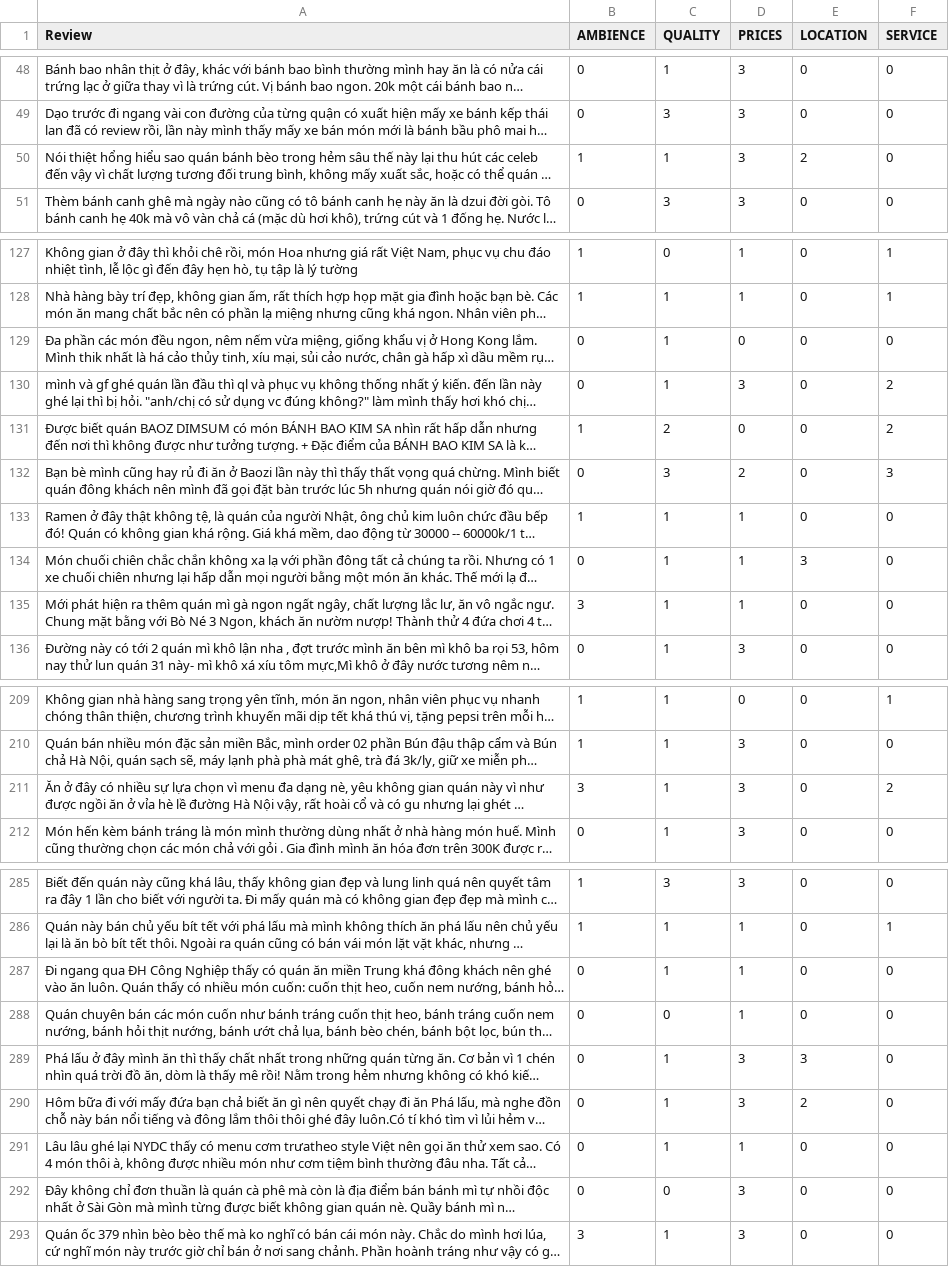
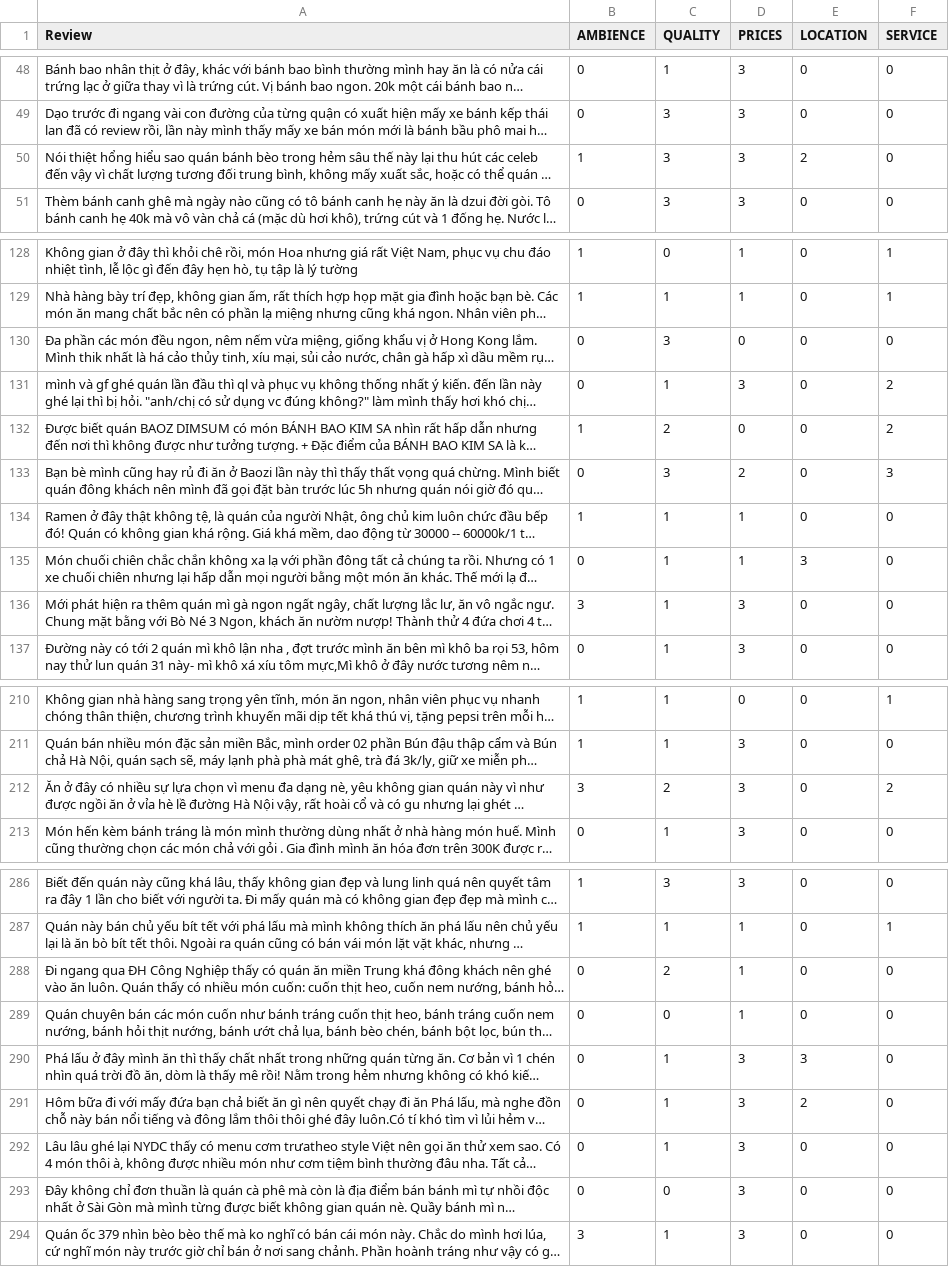
Before and after one commit to thanhsonopera/ABSA, a CSV file: sentiment/relabel/restaurant/vn/test_sentiment.csv, drawn as a sheet; only a part is shown, gaps mark what is left out; long unchanged cells end in …; addresses are those after the commit; the diff covers the shown part only; the diff names each change by its address in the sheet, - before the commit and + after, or states it on an @@ line.

```diff
--- a/sentiment/relabel/restaurant/vn/test_sentiment.csv
+++ b/sentiment/relabel/restaurant/vn/test_sentiment.csv
-C50 (QUALITY): 1
+C50 (QUALITY): 3
-C130 (QUALITY): 1
+C130 (QUALITY): 3
-D136 (PRICES): 1
+D136 (PRICES): 3
-C212 (QUALITY): 1
+C212 (QUALITY): 2
-C288 (QUALITY): 1
+C288 (QUALITY): 2
-D292 (PRICES): 1
+D292 (PRICES): 3
```
Also changed, not shown: 2 added rows and 9 edited cells elsewhere in this file, sentiment/relabel/all/vn/test_sentiment.csv, sentiment/relabel/hotel/vn/test_sentiment.csv, 16 other files.
